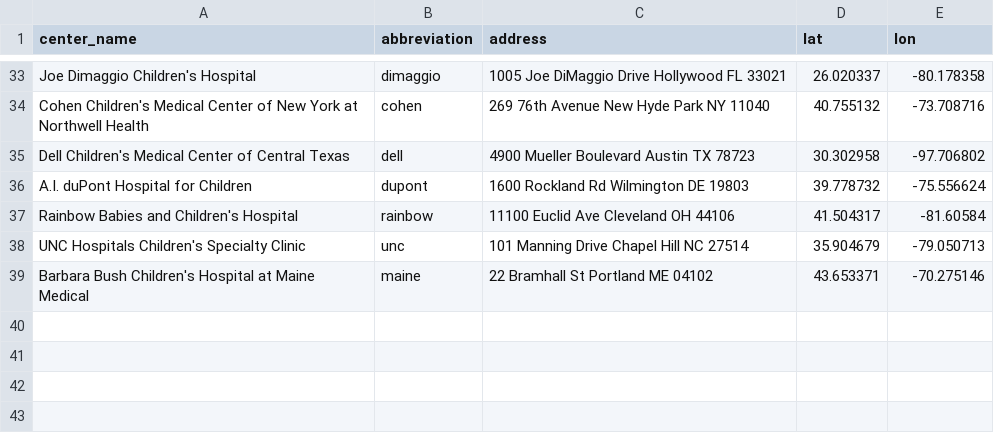
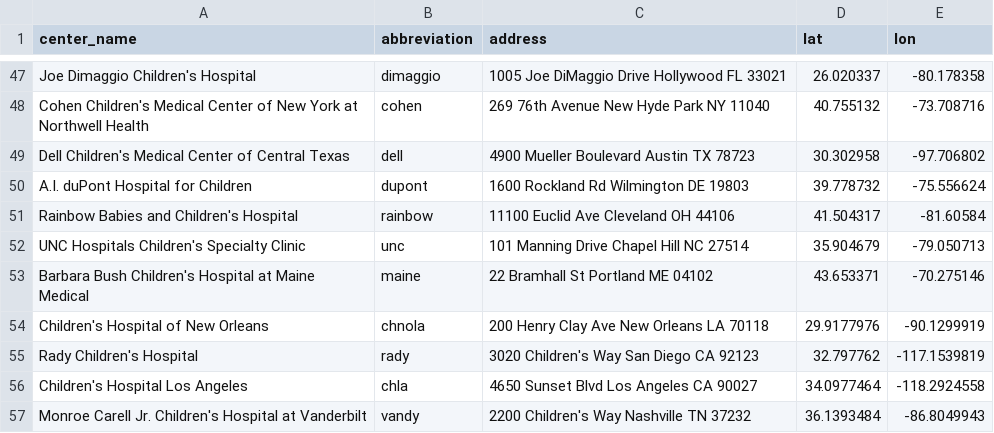
Before and after one commit to degauss-org/degauss-org.github.io, a CSV file: docs/example_data/centers.csv, drawn as a sheet; only a part is shown, gaps mark what is left out; the diff covers the shown part only.

```diff
--- a/docs/example_data/centers.csv
+++ b/docs/example_data/centers.csv
@@ -39 +53,5 @@ UNC Hospitals Children's Specialty Clinic,unc,101 Manning Drive Chapel Hill NC 2
 Barbara Bush Children's Hospital at Maine Medical,maine,22 Bramhall St Portland ME 04102,43.653371,-70.275146
+Children's Hospital of New Orleans,chnola,200 Henry Clay Ave New Orleans LA 70118,29.9177976,-90.1299919
+Rady Children's Hospital,rady,3020 Children's Way San Diego CA 92123,32.797762,-117.1539819
+Children's Hospital Los Angeles,chla,4650 Sunset Blvd Los Angeles CA 90027,34.0977464,-118.2924558
+Monroe Carell Jr. Children's Hospital at Vanderbilt,vandy,2200 Children's Way Nashville TN 37232,36.1393484,-86.8049943
```
Also changed, not shown: 14 added rows and 1 edited cell elsewhere in this file, example_data/centers.csv, 21 other files.
